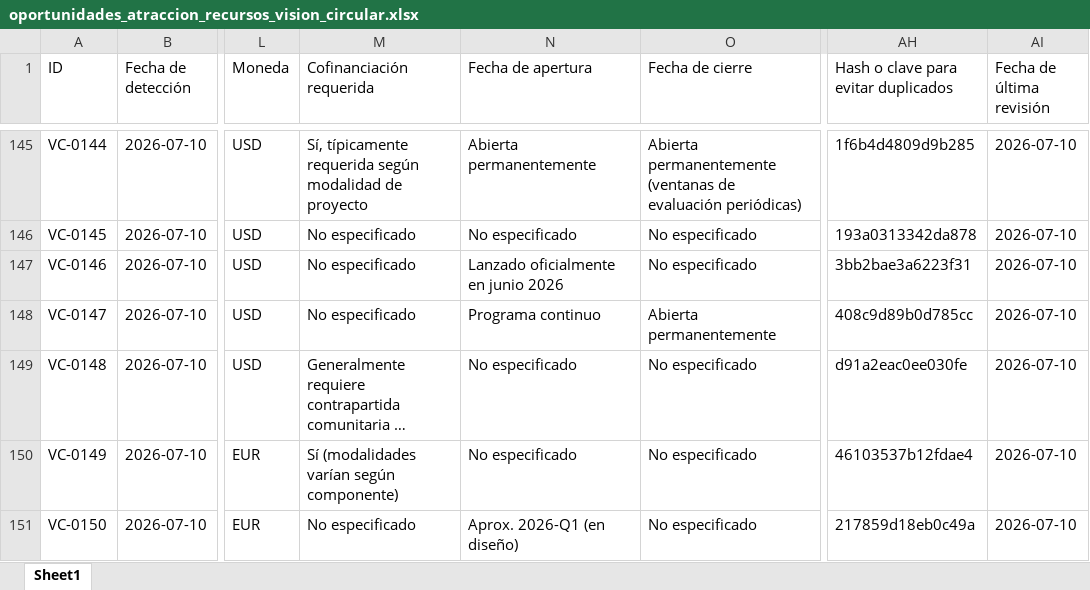
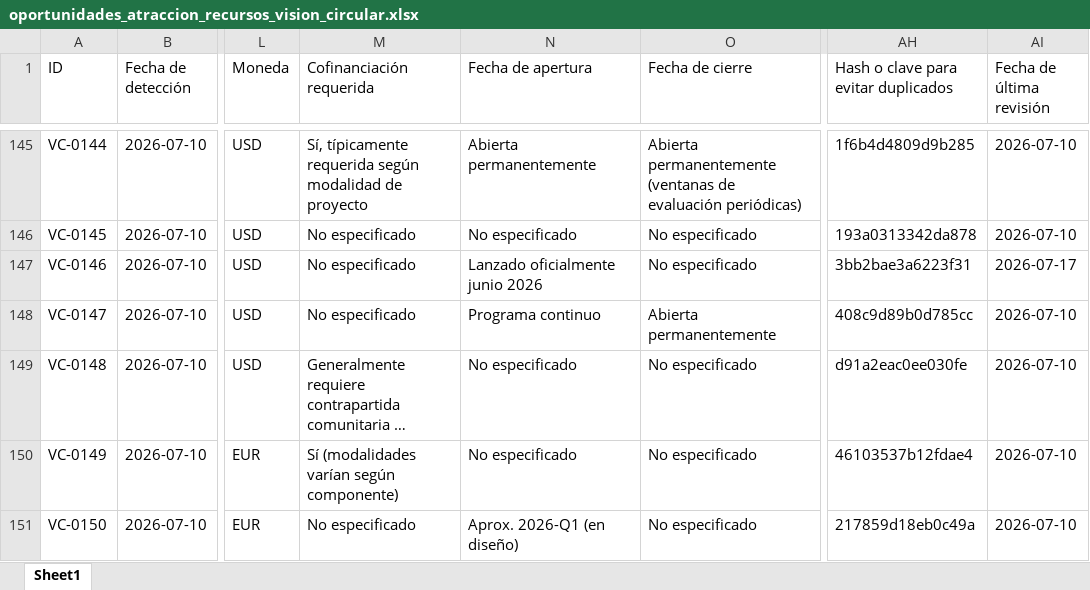
Before and after one commit to Amdavil/herramientas-y-assessment, an Excel workbook: funding-agent/data/oportunidades_atraccion_recursos_vision_circular.xlsx, sheet Sheet1, drawn as a sheet; only a part is shown, gaps mark what is left out; long unchanged cells end in …; values as stored, in another font and other column widths than the file's, no borders; the diff covers the shown part only; the diff names each change by its address in the sheet, - before the commit and + after, or states it on an @@ line.

```diff
--- a/funding-agent/data/oportunidades_atraccion_recursos_vision_circular.xlsx (sheet Sheet1)
+++ b/funding-agent/data/oportunidades_atraccion_recursos_vision_circular.xlsx (sheet Sheet1)
-N147 (Fecha de apertura): Lanzado oficialmente en junio 2026
+N147 (Fecha de apertura): Lanzado oficialmente junio 2026
-AI147 (Fecha de última revisión): 2026-07-10
+AI147 (Fecha de última revisión): 2026-07-17
```
Also changed, not shown: 29 added rows elsewhere in this sheet, 1 other file.
